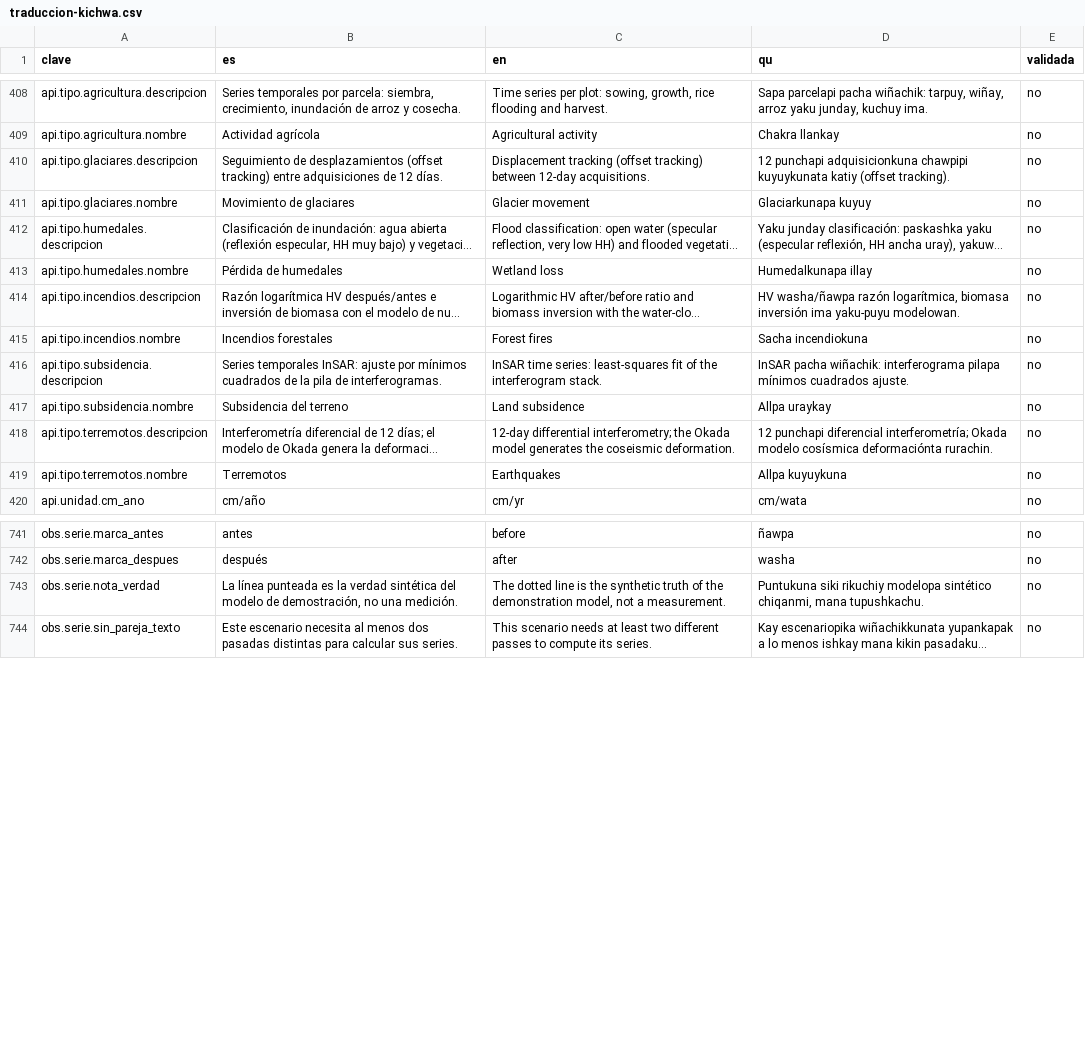
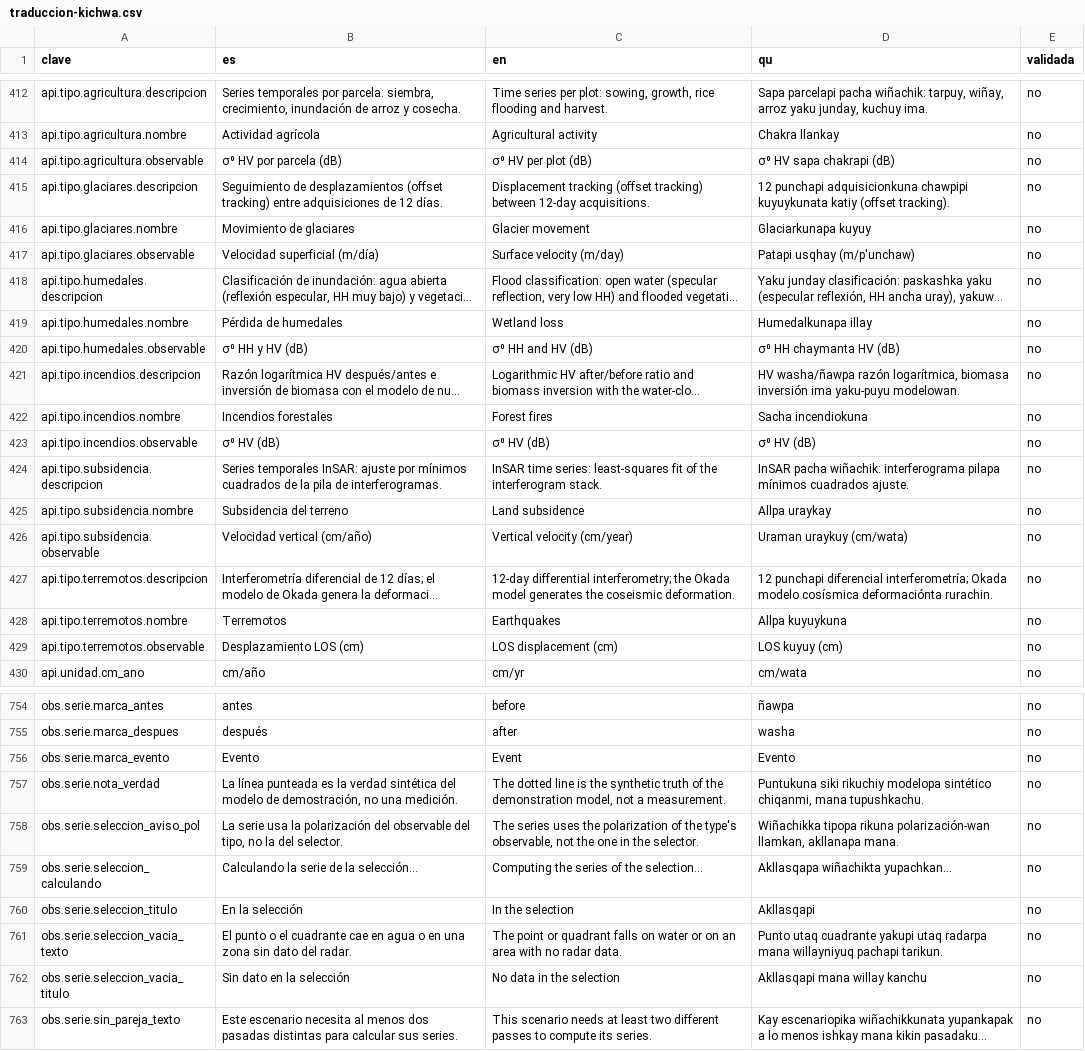
Before and after one commit to jmnss/PACHA, a CSV file: docs/traduccion-kichwa.csv, drawn as a sheet; only a part is shown, gaps mark what is left out; long unchanged cells end in …; the diff covers the shown part only; the diff names each change by its address in the sheet, - before the commit and + after, or states it on an @@ line.

```diff
--- a/docs/traduccion-kichwa.csv
+++ b/docs/traduccion-kichwa.csv
+row 414: api.tipo.agricultura.observable | σ⁰ HV por parcela (dB) | σ⁰ HV per plot (dB) | σ⁰ HV sapa chakrapi (dB) | no
+row 417: api.tipo.glaciares.observable | Velocidad superficial (m/día) | Surface velocity (m/day) | Patapi usqhay (m/p'unchaw) | no
+row 420: api.tipo.humedales.observable | σ⁰ HH y HV (dB) | σ⁰ HH and HV (dB) | σ⁰ HH chaymanta HV (dB) | no
+row 423: api.tipo.incendios.observable | σ⁰ HV (dB) | σ⁰ HV (dB) | σ⁰ HV (dB) | no
+row 426: api.tipo.subsidencia.observable | Velocidad vertical (cm/año) | Vertical velocity (cm/year) | Uraman uraykuy (cm/wata) | no
+row 429: api.tipo.terremotos.observable | Desplazamiento LOS (cm) | LOS displacement (cm) | LOS kuyuy (cm) | no
+row 756: obs.serie.marca_evento | Evento | Event | Evento | no
+row 758: obs.serie.seleccion_aviso_pol | La serie usa la polarización del observable del tipo, no la del selector. | The series uses the polarization of the type's observable, not the one in the selector. | Wiñachikka tipopa rikuna polarización-wan llamkan, akllanapa mana. | no
+row 759: obs.serie.seleccion_calculando | Calculando la serie de la selección… | Computing the series of the selection… | Akllasqapa wiñachikta yupachkan… | no
+row 760: obs.serie.seleccion_titulo | En la selección | In the selection | Akllasqapi | no
+row 761: obs.serie.seleccion_vacia_texto | El punto o el cuadrante cae en agua o en una zona sin dato del radar. | The point or quadrant falls on water or on an area with no radar data. | Punto utaq cuadrante yakupi utaq radarpa mana willayniyuq pachapi tarikun. | no
+row 762: obs.serie.seleccion_vacia_titulo | Sin dato en la selección | No data in the selection | Akllasqapi mana willay kanchu | no
```
Also changed, not shown: 15 added rows, 4 removed rows and 6 edited cells elsewhere in this file, 2 other files.
